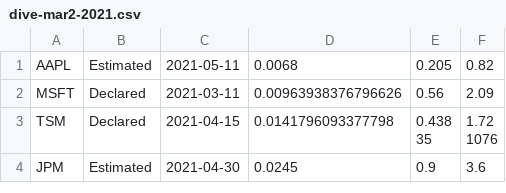
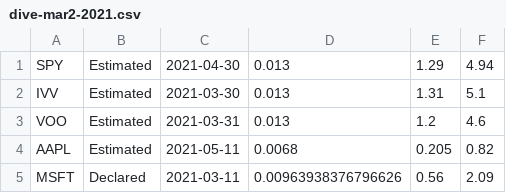
Before and after one commit to metonymize-kripa/vercelfastapi, a CSV file: dive-mar2-2021.csv, drawn as a sheet; only a part is shown; the shorter side is filled out with more unchanged rows; the diff names each change by its address in the sheet, - before the commit and + after, or states it on an @@ line.

Commit message:
Update dive-mar2-2021.csv

```diff
--- a/dive-mar2-2021.csv
+++ b/dive-mar2-2021.csv
+row 1: SPY | Estimated | 2021-04-30 | 0.013 | 1.29 | 4.94
+row 2: IVV | Estimated | 2021-03-30 | 0.013 | 1.31 | 5.1
+row 3: VOO | Estimated | 2021-03-31 | 0.013 | 1.2 | 4.6
```
